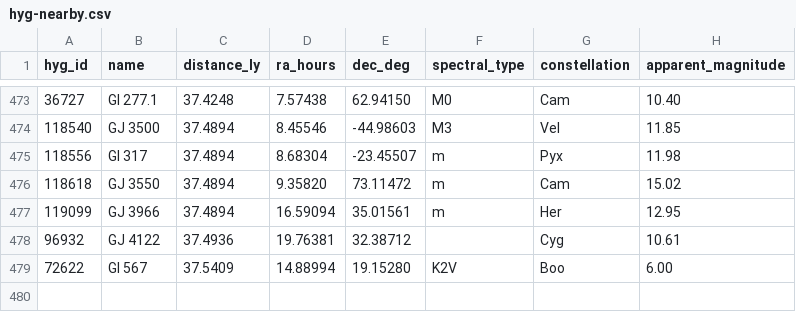
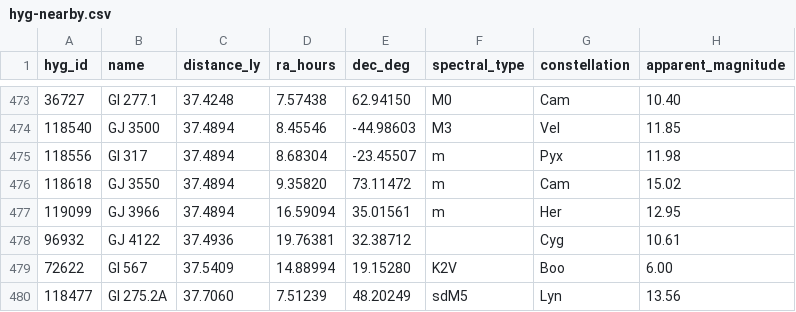
Before and after one commit to NadavShanun-design/hyperspace-sim, a CSV file: data/hyg-nearby.csv, drawn as a sheet; only a part is shown, gaps mark what is left out.

```diff
--- a/data/hyg-nearby.csv
+++ b/data/hyg-nearby.csv
@@ -479 +479,2 @@ hyg_id,name,distance_ly,ra_hours,dec_deg,spectral_type,constellation,apparent_ma
 72622,Gl 567,37.5409,14.88994,19.15280,K2V,Boo,6.00
+118477,Gl 275.2A,37.7060,7.51239,48.20249,sdM5,Lyn,13.56
```
